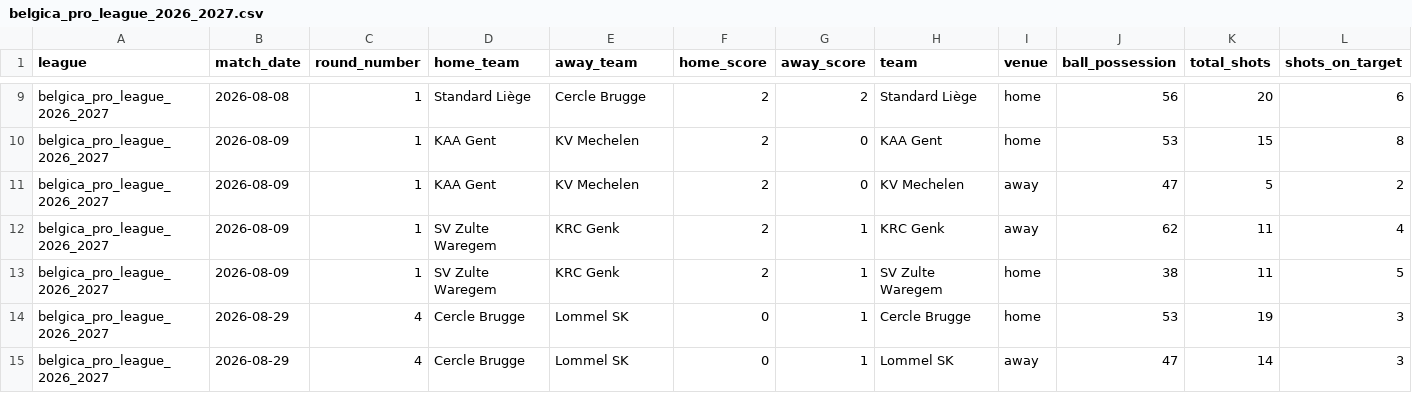
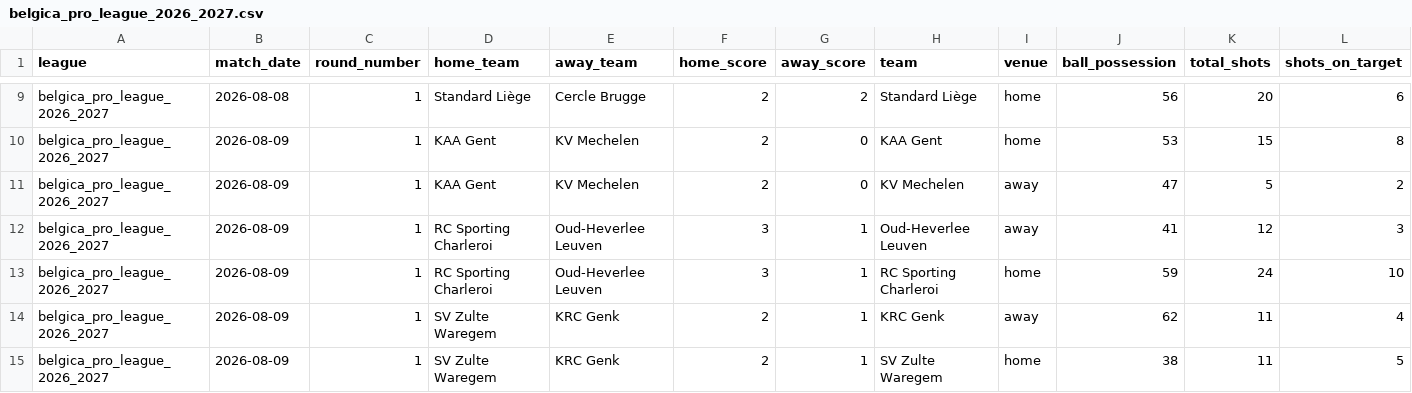
Before and after one commit to aimidas1/-Estatisticas_Equipas-, a CSV file: belgica_pro_league_2026_2027.csv, drawn as a sheet; only a part is shown, gaps mark what is left out; the shorter side is filled out with more unchanged rows; rows hold the shown columns only; the diff names each change by its address in the sheet, - before the commit and + after, or states it on an @@ line.

Commit message:
auto: update data 2026-09-01

```diff
--- a/belgica_pro_league_2026_2027.csv
+++ b/belgica_pro_league_2026_2027.csv
+row 12: belgica_pro_league_2026_2027 | 2026-08-09 | 1 | RC Sporting Charleroi | Oud-Heverlee Leuven | 3 | 1 | Oud-Heverlee Leuven | away | 41 | 12 | 3
+row 13: belgica_pro_league_2026_2027 | 2026-08-09 | 1 | RC Sporting Charleroi | Oud-Heverlee Leuven | 3 | 1 | RC Sporting Charleroi | home | 59 | 24 | 10
```
Also changed, not shown: eredivisie_2026_2027.csv, grecia_stoiximan_super_league_2026_2027.csv, 7 other files.
